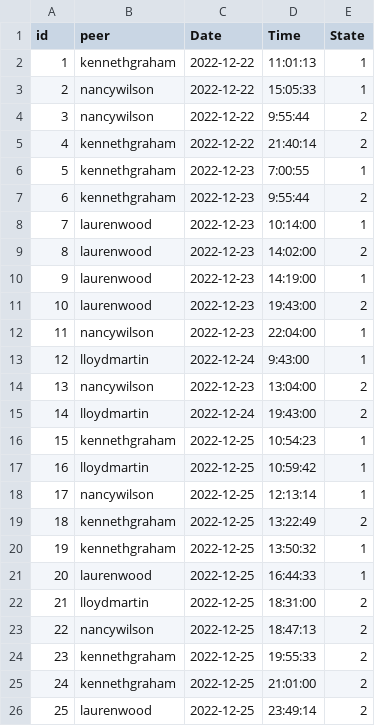
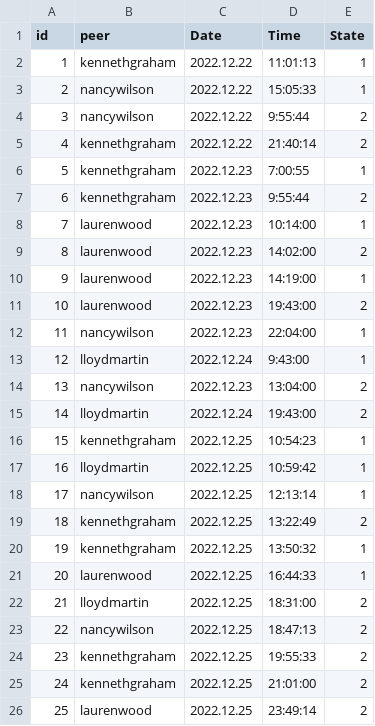
Before and after one commit to bonnyped/SQL2_Info21_v1.0-1, a CSV file: src/csv/timetracking.csv, drawn as a sheet.

```diff
--- a/src/csv/timetracking.csv
+++ b/src/csv/timetracking.csv
@@ -1,26 +1,26 @@
 id,peer,Date,Time,State
-1,kennethgraham,2022-12-22,11:01:13,1
-2,nancywilson,2022-12-22,15:05:33,1
-3,nancywilson,2022-12-22,9:55:44,2
-4,kennethgraham,2022-12-22,21:40:14,2
-5,kennethgraham,2022-12-23,7:00:55,1
-6,kennethgraham,2022-12-23,9:55:44,2
-7,laurenwood,2022-12-23,10:14:00,1
-8,laurenwood,2022-12-23,14:02:00,2
-9,laurenwood,2022-12-23,14:19:00,1
-10,laurenwood,2022-12-23,19:43:00,2
-11,nancywilson,2022-12-23,22:04:00,1
-12,lloydmartin,2022-12-24,9:43:00,1
-13,nancywilson,2022-12-23,13:04:00,2
-14,lloydmartin,2022-12-24,19:43:00,2
-15,kennethgraham,2022-12-25,10:54:23,1
-16,lloydmartin,2022-12-25,10:59:42,1
-17,nancywilson,2022-12-25,12:13:14,1
-18,kennethgraham,2022-12-25,13:22:49,2
-19,kennethgraham,2022-12-25,13:50:32,1
-20,laurenwood,2022-12-25,16:44:33,1
-21,lloydmartin,2022-12-25,18:31:00,2
-22,nancywilson,2022-12-25,18:47:13,2
-23,kennethgraham,2022-12-25,19:55:33,2
-24,kennethgraham,2022-12-25,21:01:00,2
-25,laurenwood,2022-12-25,23:49:14,2
+1,kennethgraham,2022.12.22,11:01:13,1
+2,nancywilson,2022.12.22,15:05:33,1
+3,nancywilson,2022.12.22,9:55:44,2
+4,kennethgraham,2022.12.22,21:40:14,2
+5,kennethgraham,2022.12.23,7:00:55,1
+6,kennethgraham,2022.12.23,9:55:44,2
+7,laurenwood,2022.12.23,10:14:00,1
+8,laurenwood,2022.12.23,14:02:00,2
+9,laurenwood,2022.12.23,14:19:00,1
+10,laurenwood,2022.12.23,19:43:00,2
+11,nancywilson,2022.12.23,22:04:00,1
+12,lloydmartin,2022.12.24,9:43:00,1
+13,nancywilson,2022.12.23,13:04:00,2
+14,lloydmartin,2022.12.24,19:43:00,2
+15,kennethgraham,2022.12.25,10:54:23,1
+16,lloydmartin,2022.12.25,10:59:42,1
+17,nancywilson,2022.12.25,12:13:14,1
+18,kennethgraham,2022.12.25,13:22:49,2
+19,kennethgraham,2022.12.25,13:50:32,1
+20,laurenwood,2022.12.25,16:44:33,1
+21,lloydmartin,2022.12.25,18:31:00,2
+22,nancywilson,2022.12.25,18:47:13,2
+23,kennethgraham,2022.12.25,19:55:33,2
+24,kennethgraham,2022.12.25,21:01:00,2
+25,laurenwood,2022.12.25,23:49:14,2
```
Also changed, not shown: src/csv/checks.csv, src/csv/recommendations.csv, 2 other files.
